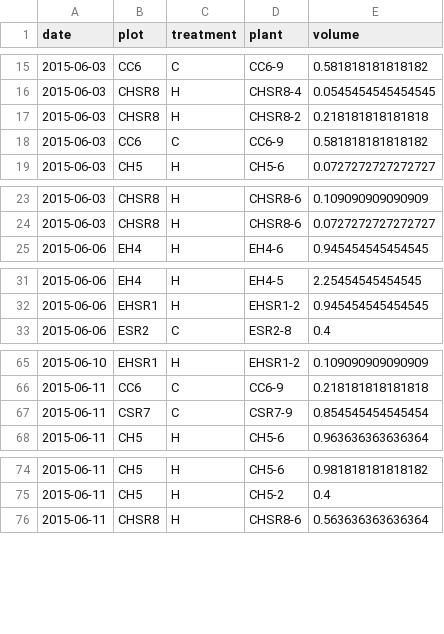
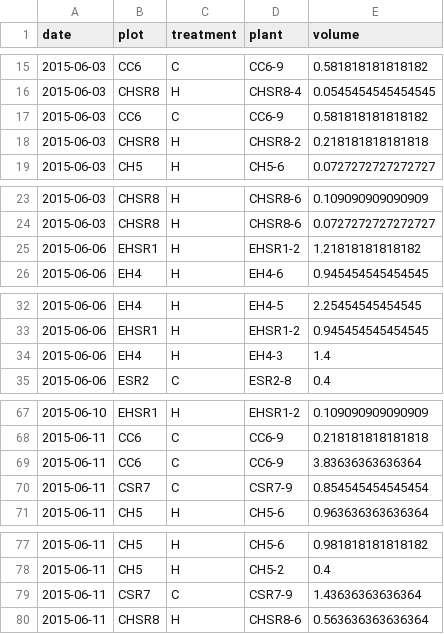
Before and after one commit to EEB590/MAL, a CSV file: nectar analysis/data files/balsvol15.csv, drawn as a sheet; only a part is shown, gaps mark what is left out; the diff covers the shown part only.

```diff
--- a/nectar analysis/data files/balsvol15.csv
+++ b/nectar analysis/data files/balsvol15.csv
@@ -16,4 +16,4 @@
 2015-06-03,"CHSR8","H","CHSR8-4",0.0545454545454545
+2015-06-03,"CC6","C","CC6-9",0.581818181818182
 2015-06-03,"CHSR8","H","CHSR8-2",0.218181818181818
-2015-06-03,"CC6","C","CC6-9",0.581818181818182
 2015-06-03,"CH5","H","CH5-6",0.0727272727272727
@@ -24,2 +24,3 @@
 2015-06-03,"CHSR8","H","CHSR8-6",0.0727272727272727
+2015-06-06,"EHSR1","H","EHSR1-2",1.21818181818182
 2015-06-06,"EH4","H","EH4-6",0.945454545454545
@@ -32,2 +33,3 @@
 2015-06-06,"EHSR1","H","EHSR1-2",0.945454545454545
+2015-06-06,"EH4","H","EH4-3",1.4
 2015-06-06,"ESR2","C","ESR2-8",0.4
@@ -66,2 +68,3 @@
 2015-06-11,"CC6","C","CC6-9",0.218181818181818
+2015-06-11,"CC6","C","CC6-9",3.83636363636364
 2015-06-11,"CSR7","C","CSR7-9",0.854545454545454
@@ -75,2 +78,3 @@
 2015-06-11,"CH5","H","CH5-2",0.4
+2015-06-11,"CSR7","C","CSR7-9",1.43636363636364
 2015-06-11,"CHSR8","H","CHSR8-6",0.563636363636364
```
Also changed, not shown: 1 moved row elsewhere in this file, nectar analysis/data files/balssugar15.csv, 1 other file.
